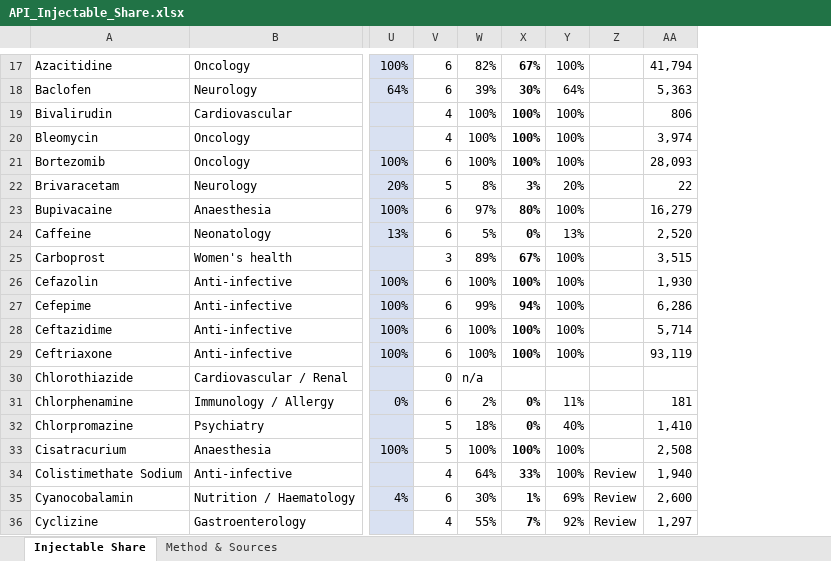
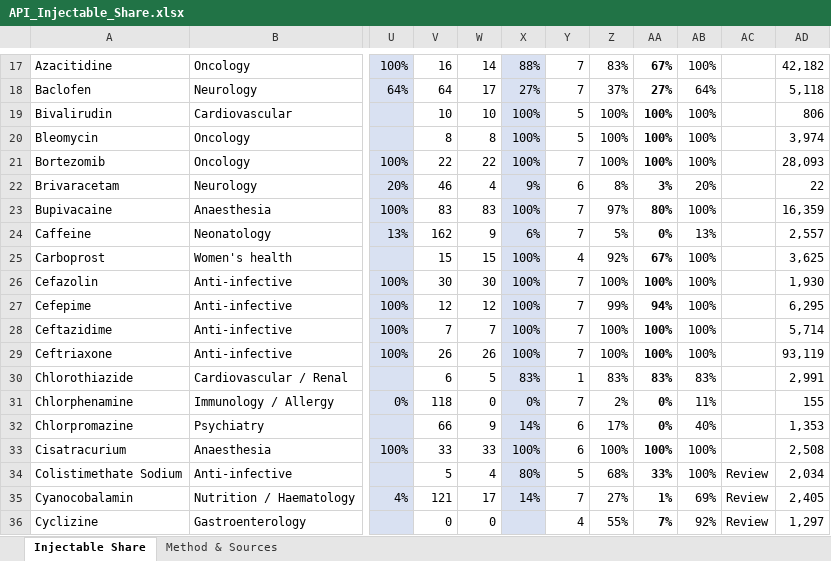
Before and after one commit to itsmechaitanyasharma-jpg/Consulting, an Excel workbook: research/API_Injectable_Share.xlsx, sheet Injectable Share, drawn as a sheet; only a part is shown, gaps mark what is left out; values as stored, in another font and other column widths than the file's, no borders; charts and pictures not drawn; addresses are those after the commit; the diff covers the shown part only; the diff names each change by its address in the sheet, - before the commit and + after, or states it on an @@ line.

```diff
--- a/research/API_Injectable_Share.xlsx (sheet Injectable Share)
+++ b/research/API_Injectable_Share.xlsx (sheet Injectable Share)
+column V, rows 17-36: 16 | 64 | 10 | 8 | 22 | 46 | 83 | 162 | 15 | 30 | 12 | 7 | 26 | 6 | 118 | 66 | 33 | 5 | 121 | 0
+column W, rows 17-36: 14 | 17 | 10 | 8 | 22 | 4 | 83 | 9 | 15 | 30 | 12 | 7 | 26 | 5 | 0 | 9 | 33 | 4 | 17 | 0
+column X, rows 17-35: 88% | 27% | 100% | 100% | 100% | 9% | 100% | 6% | 100% | 100% | 100% | 100% | 100% | 83% | 0% | 14% | 100% | 80% | 14%
-Y17:Y18: 6
+Y17:Y18: 7
-Z17: 82%
+Z17: 83%
-AD17: 41,794
+AD17: 42,182
-Z18: 39%
+Z18: 37%
-AA18: 30%
+AA18: 27%
-AD18: 5,363
+AD18: 5,118
-Y19:Y20: 4
+Y19:Y20: 5
-Y21: 6
+Y21: 7
-Y22: 5
+Y22: 6
-Y23:Y24: 6
+Y23:Y24: 7
-AD23: 16,279
+AD23: 16,359
-AD24: 2,520
+AD24: 2,557
-Y25: 3
+Y25: 4
-Z25: 89%
+Z25: 92%
-AD25: 3,515
+AD25: 3,625
-Y26:Y29: 6
+Y26:Y29: 7
-AD27: 6,286
+AD27: 6,295
-Y30: 0
+Y30: 1
-Z30: n/a
+Z30: 83%
-AA30: (empty)
+AA30: 83%
-AB30: (empty)
+AB30: 83%
-AD30: (empty)
+AD30: 2,991
-Y31: 6
+Y31: 7
-AD31: 181
+AD31: 155
-Y32:Y33: 5
+Y32:Y33: 6
-Z32: 18%
+Z32: 17%
-AD32: 1,410
+AD32: 1,353
-Y34: 4
+Y34: 5
-Z34: 64%
+Z34: 68%
-AD34: 1,940
+AD34: 2,034
-Y35: 6
+Y35: 7
-Z35: 30%
+Z35: 27%
-AD35: 2,600
+AD35: 2,405
```
Also changed, not shown: 316 edited cells elsewhere in this sheet, sheet Method & Sources, formulas that keep their value.
